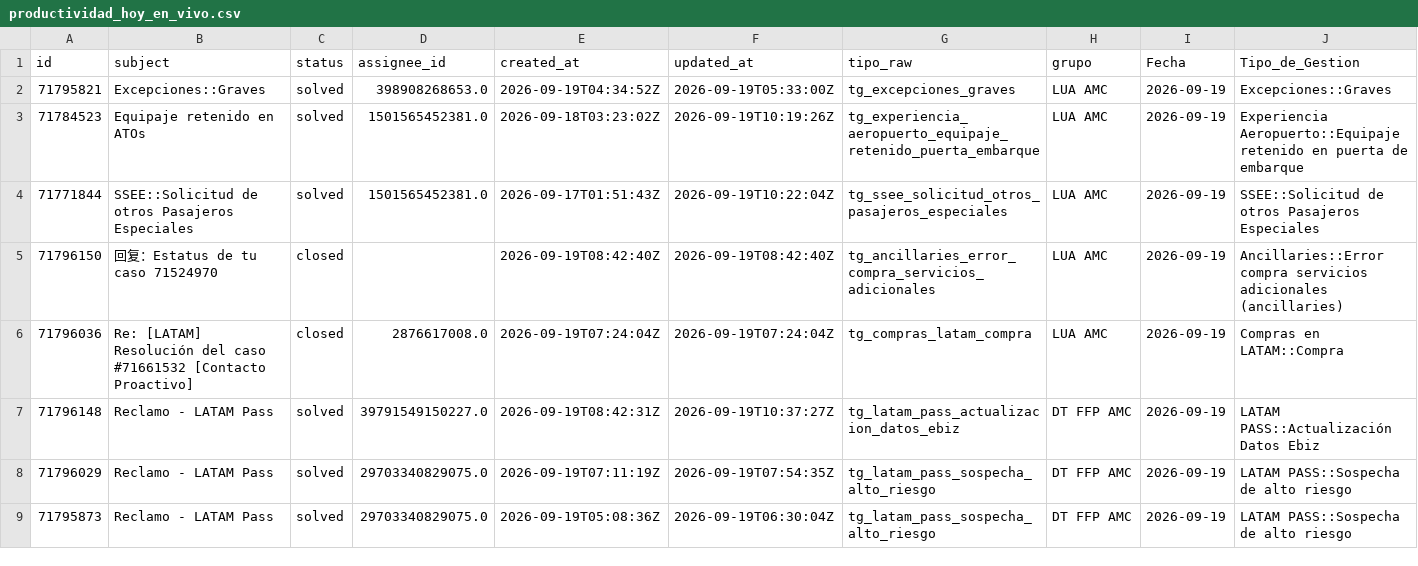
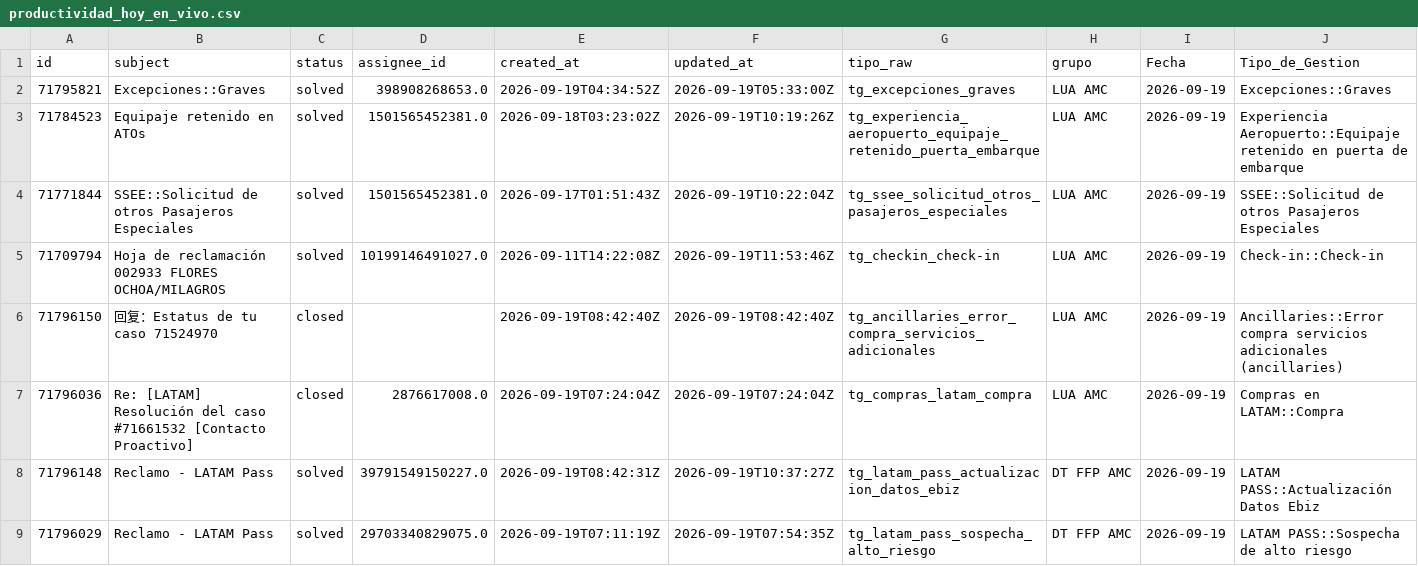
Before and after one commit to carlosmurilloealmacontact/presencia-genesys, a CSV file: data/zendesk/productividad_hoy_en_vivo.csv, drawn as a sheet; only a part is shown; the shorter side is filled out with more unchanged rows; rows hold the shown columns only; the diff names each change by its address in the sheet, - before the commit and + after, or states it on an @@ line.

Commit message:
Auto-sync Zendesk/Salesforce [2026-09-19 06:57]

```diff
--- a/data/zendesk/productividad_hoy_en_vivo.csv
+++ b/data/zendesk/productividad_hoy_en_vivo.csv
+row 5: 71709794 | Hoja de reclamación 002933 FLORES OCHOA/MILAGROS | solved | 10199146491027.0 | 2026-09-11T14:22:08Z | 2026-09-19T11:53:46Z | tg_checkin_check-in | LUA AMC | 2026-09-19 | Check-in::Check-in
```
Also changed, not shown: data/zendesk/demanda_diaria_colas.csv, 4 other files.
